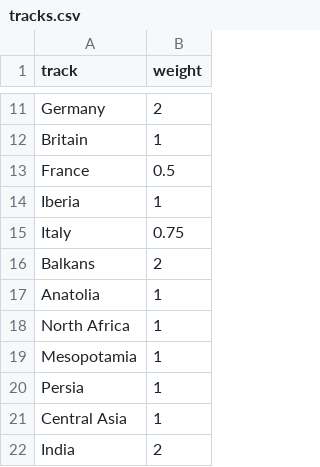
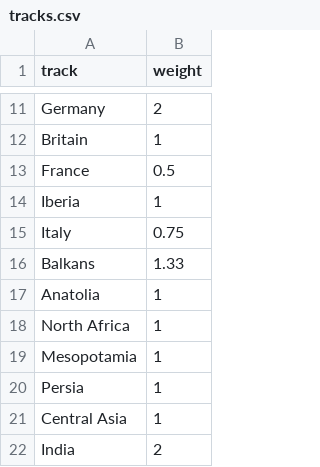
Before and after one commit to AcipenserSturio/mi, a CSV file: public/world/tracks.csv, drawn as a sheet; only a part is shown, gaps mark what is left out.

```diff
--- a/public/world/tracks.csv
+++ b/public/world/tracks.csv
@@ -15,3 +15,3 @@ Iberia,1
 Italy,0.75
-Balkans,2
+Balkans,1.33
 Anatolia,1
```
Also changed, not shown: public/world/periods.csv, public/world/subregions.csv.
